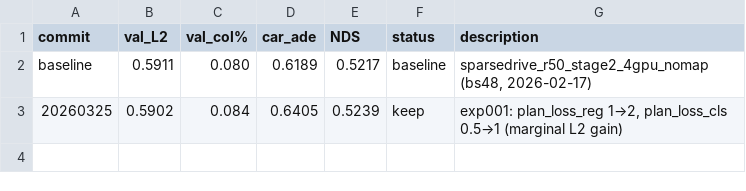
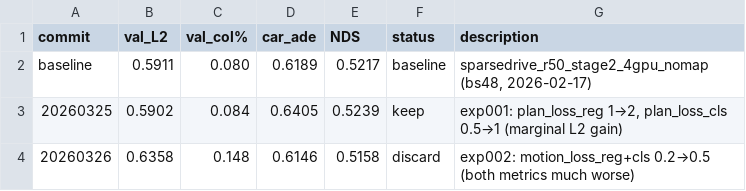
Before and after one commit to TRAILab/ForeSight, a TSV file: results.tsv, drawn as a sheet; the diff names each change by its address in the sheet, - before the commit and + after, or states it on an @@ line.

Commit message:
autoresearch mar25 exp-002: log results (discard) + stage exp004
exp002: motion loss 0.2→0.5 badly hurt both L2+col (discard)
exp004 staged: num_decoder 6→8 for richer instance features

```diff
--- a/results.tsv
+++ b/results.tsv
+row 4: 20260326 | 0.6358 | 0.148 | 0.6146 | 0.5158 | discard | exp002: motion_loss_reg+cls 0.2→0.5 (both metrics much worse)
```
Also changed, not shown: 2 other files.
